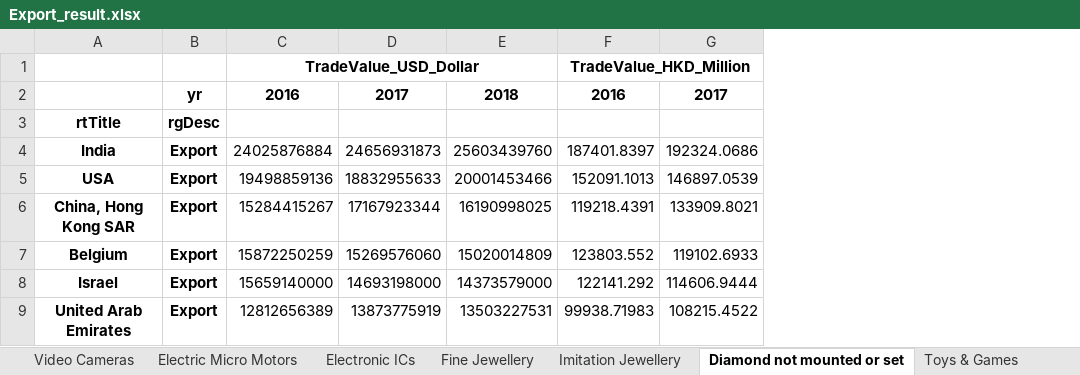
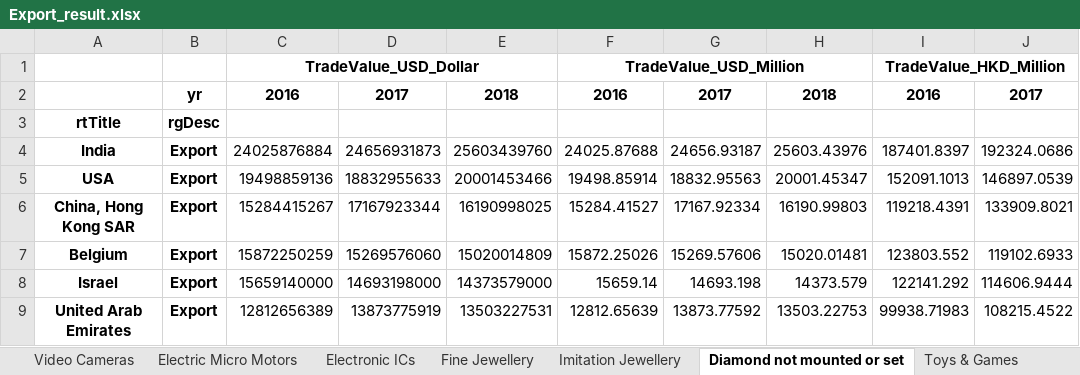
Before and after one commit to v-w-dev/World_commodity_trade_analysis, an Excel workbook: Export_result.xlsx, sheet Diamond not mounted or set, drawn as a sheet; only a part is shown; values as stored, in another font and other column widths than the file's, no borders; the diff names each change by its address in the sheet, - before the commit and + after, or states it on an @@ line.

```diff
--- a/Export_result.xlsx (sheet Diamond not mounted or set)
+++ b/Export_result.xlsx (sheet Diamond not mounted or set)
+column F, rows 1-9: TradeValue_USD_Million | 2016 |  | 24025.87688 | 19498.85914 | 15284.41527 | 15872.25026 | 15659.14 | 12812.65639
+column G, rows 2-9: 2017 |  | 24656.93187 | 18832.95563 | 17167.92334 | 15269.57606 | 14693.198 | 13873.77592
+column H, rows 2-9: 2018 |  | 25603.43976 | 20001.45347 | 16190.99803 | 15020.01481 | 14373.579 | 13503.22753
```
Also changed, not shown: sheet Fur Clothing, sheet Hair Dressing Apparatus, sheet Sound Recording Apparatus, sheet Video Recording Apparatus, sheet Complete Clocks, sheet Electric Micro Motors, 16 more sheets, 2 other files.
